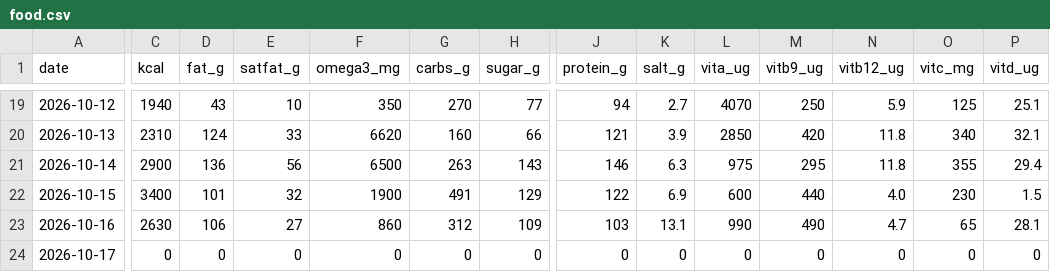
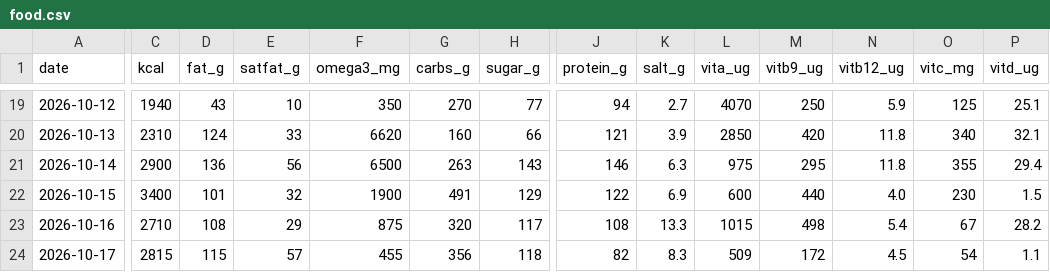
Before and after one commit to borawhocodess/salihboraozturk.com, a CSV file: other/tables/food.csv, drawn as a sheet; only a part is shown, gaps mark what is left out; removed rows and columns are numbered as before the commit, all else as after; rows hold the shown columns only; the diff covers the shown part only; the diff names each change by its address in the sheet, - before the commit and + after, or states it on an @@ line.

```diff
--- a/other/tables/food.csv
+++ b/other/tables/food.csv
-C23 (kcal): 2630
+C23 (kcal): 2710
-D23 (fat_g): 106
+D23 (fat_g): 108
-E23 (satfat_g): 27
+E23 (satfat_g): 29
-F23 (omega3_mg): 860
+F23 (omega3_mg): 875
-G23 (carbs_g): 312
+G23 (carbs_g): 320
-H23 (sugar_g): 109
+H23 (sugar_g): 117
-J23 (protein_g): 103
+J23 (protein_g): 108
-K23 (salt_g): 13.1
+K23 (salt_g): 13.3
-L23 (vita_ug): 990
+L23 (vita_ug): 1015
-M23 (vitb9_ug): 490
+M23 (vitb9_ug): 498
-N23 (vitb12_ug): 4.7
+N23 (vitb12_ug): 5.4
-O23 (vitc_mg): 65
+O23 (vitc_mg): 67
-P23 (vitd_ug): 28.1
+P23 (vitd_ug): 28.2
-row 24: 2026-10-17 | 0 | 0 | 0 | 0 | 0 | 0 | 0 | 0 | 0 | 0 | 0 | 0 | 0
+row 24: 2026-10-17 | 2815 | 115 | 57 | 455 | 356 | 118 | 82 | 8.3 | 509 | 172 | 4.5 | 54 | 1.1
```
Also changed, not shown: 8 edited cells elsewhere in this file, 2 other files.
